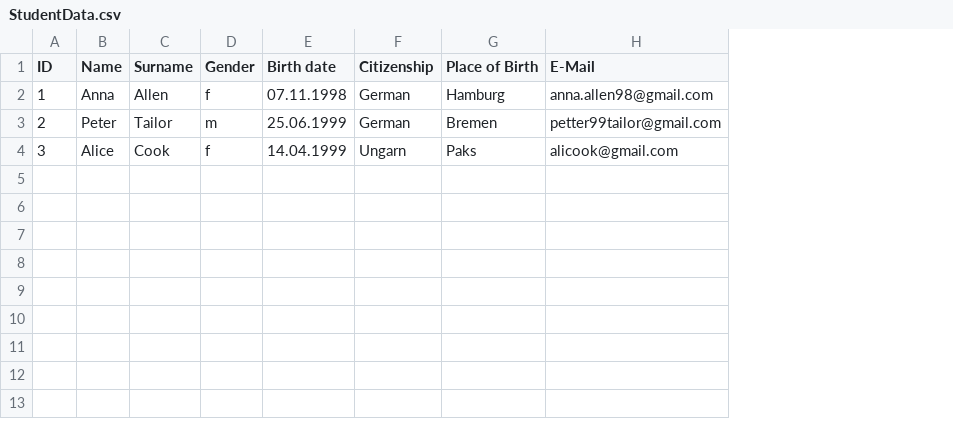
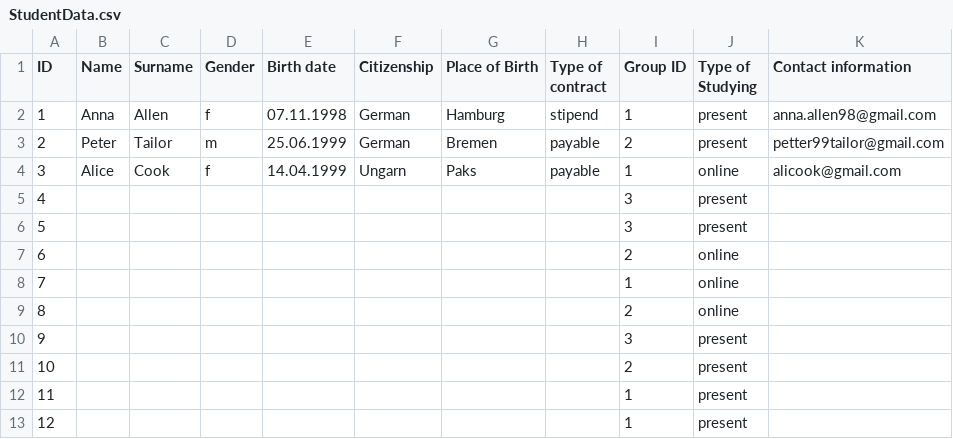
Before and after one commit to rineless/exercises, a CSV file: StudentData.csv, drawn as a sheet; addresses are those after the commit; the diff names each change by its address in the sheet, - before the commit and + after, or states it on an @@ line.

Commit message:
Add new information columns

```diff
--- a/StudentData.csv
+++ b/StudentData.csv
+column H (Type of contract), rows 2-4: stipend | payable | payable
+column I (Group ID), rows 2-4: 1 | 2 | 1
+column J (Type of Studying), rows 2-4: present | present | online
-K1: E-Mail
+K1: Contact information
+row 5: 4 |  |  |  |  |  |  |  | 3 | present
+row 6: 5 |  |  |  |  |  |  |  | 3 | present
+row 7: 6 |  |  |  |  |  |  |  | 2 | online
+row 8: 7 |  |  |  |  |  |  |  | 1 | online
+row 9: 8 |  |  |  |  |  |  |  | 2 | online
+row 10: 9 |  |  |  |  |  |  |  | 3 | present
+row 11: 10 |  |  |  |  |  |  |  | 2 | present
+row 12: 11 |  |  |  |  |  |  |  | 1 | present
+row 13: 12 |  |  |  |  |  |  |  | 1 | present
```
